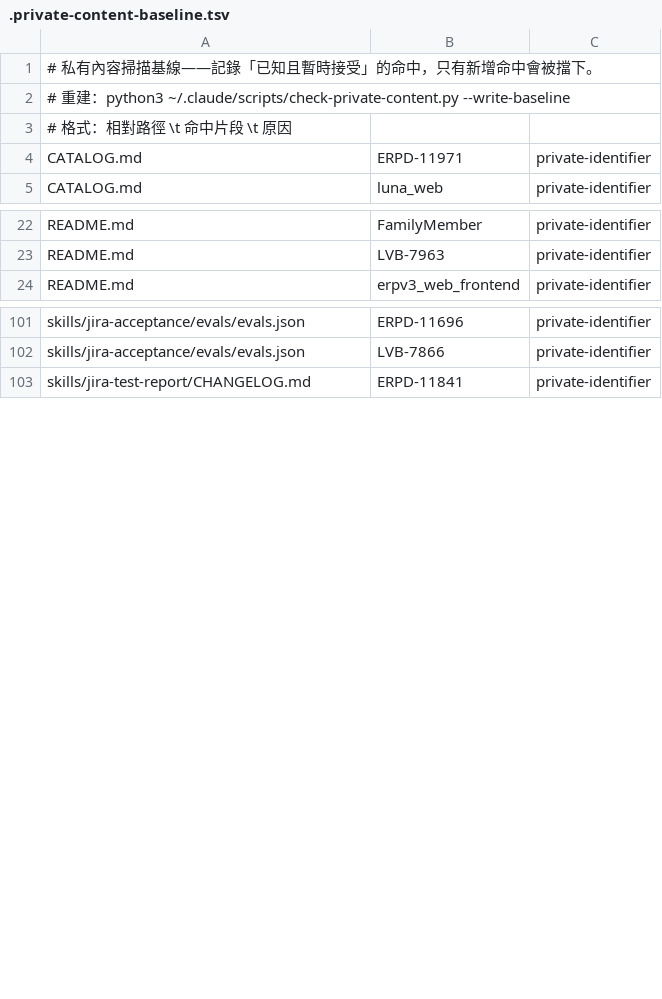
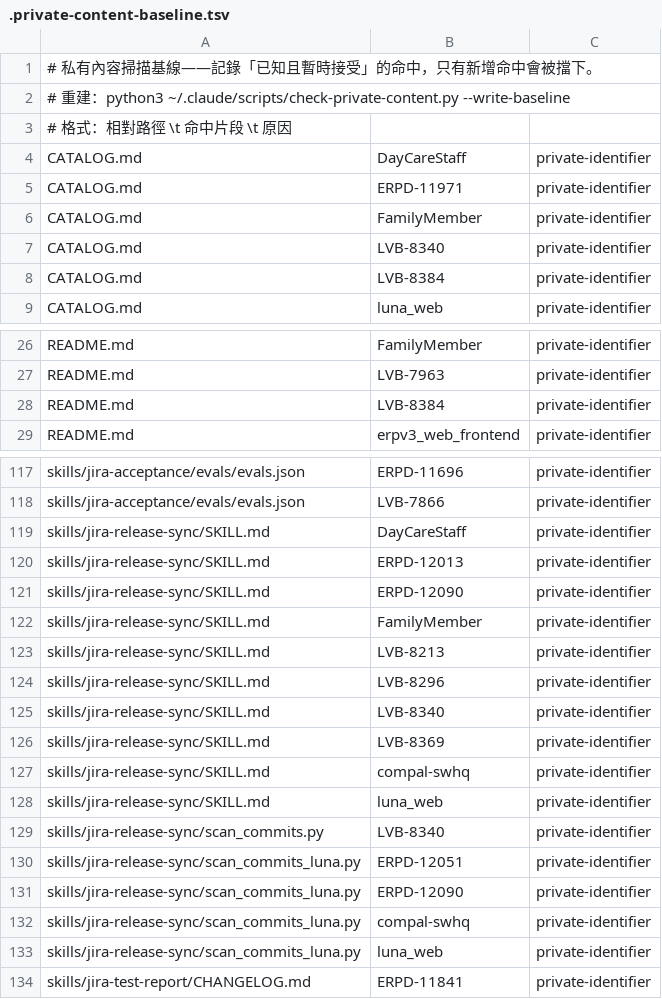
Before and after one commit to MaxHo-Jubo/claude-customer-skill-and-hooks, a TSV file: .private-content-baseline.tsv, drawn as a sheet; only a part is shown, gaps mark what is left out; the diff covers the shown part only.

```diff
--- a/.private-content-baseline.tsv
+++ b/.private-content-baseline.tsv
@@ -3,3 +3,7 @@
 # 格式：相對路徑 \t 命中片段 \t 原因
+CATALOG.md	DayCareStaff	private-identifier
 CATALOG.md	ERPD-11971	private-identifier
+CATALOG.md	FamilyMember	private-identifier
+CATALOG.md	LVB-8340	private-identifier
+CATALOG.md	LVB-8384	private-identifier
 CATALOG.md	luna_web	private-identifier
@@ -23,2 +27,3 @@ README.md	FamilyMember	private-identifier
 README.md	LVB-7963	private-identifier
+README.md	LVB-8384	private-identifier
 README.md	erpv3_web_frontend	private-identifier
@@ -102,2 +118,17 @@ skills/jira-acceptance/evals/evals.json	ERPD-11696	private-identifier
 skills/jira-acceptance/evals/evals.json	LVB-7866	private-identifier
+skills/jira-release-sync/SKILL.md	DayCareStaff	private-identifier
+skills/jira-release-sync/SKILL.md	ERPD-12013	private-identifier
+skills/jira-release-sync/SKILL.md	ERPD-12090	private-identifier
+skills/jira-release-sync/SKILL.md	FamilyMember	private-identifier
+skills/jira-release-sync/SKILL.md	LVB-8213	private-identifier
+skills/jira-release-sync/SKILL.md	LVB-8296	private-identifier
+skills/jira-release-sync/SKILL.md	LVB-8340	private-identifier
+skills/jira-release-sync/SKILL.md	LVB-8369	private-identifier
+skills/jira-release-sync/SKILL.md	compal-swhq	private-identifier
+skills/jira-release-sync/SKILL.md	luna_web	private-identifier
+skills/jira-release-sync/scan_commits.py	LVB-8340	private-identifier
+skills/jira-release-sync/scan_commits_luna.py	ERPD-12051	private-identifier
+skills/jira-release-sync/scan_commits_luna.py	ERPD-12090	private-identifier
+skills/jira-release-sync/scan_commits_luna.py	compal-swhq	private-identifier
+skills/jira-release-sync/scan_commits_luna.py	luna_web	private-identifier
 skills/jira-test-report/CHANGELOG.md	ERPD-11841	private-identifier
```
Also changed, not shown: 11 added rows and 3 edited cells elsewhere in this file, 55 other files.
